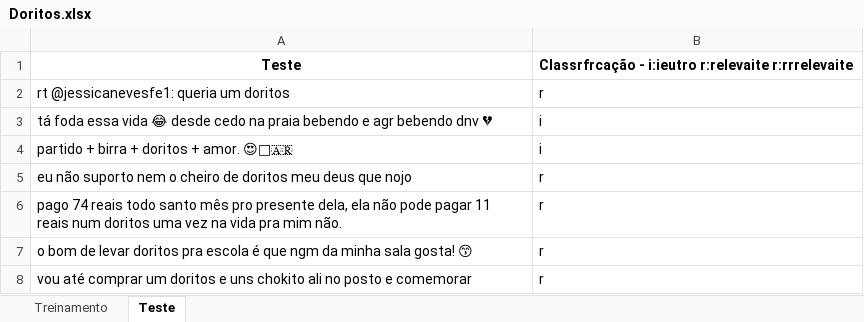
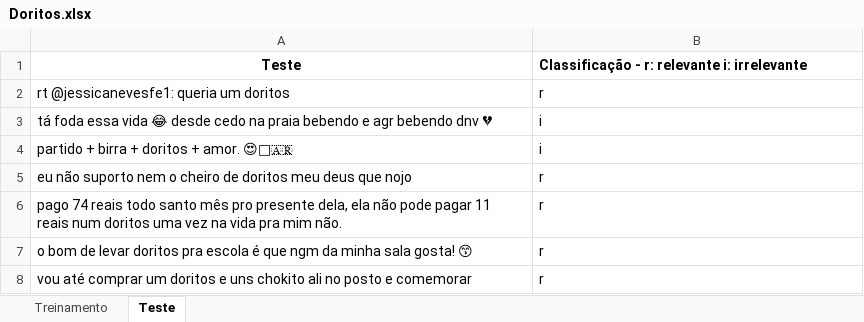
Before and after one commit to pedross3/Data-Science-2, an Excel workbook: Doritos.xlsx, sheet Teste, drawn as a sheet; only a part is shown; values as stored, in another font and other column widths than the file's, no borders; the diff names each change by its address in the sheet, - before the commit and + after, or states it on an @@ line.

Commit message:
oi

```diff
--- a/Doritos.xlsx (sheet Teste)
+++ b/Doritos.xlsx (sheet Teste)
-B1: Classrfrcação - i:ieutro r:relevaite r:rrrelevaite
+B1: Classificação - r: relevante i: irrelevante
```
